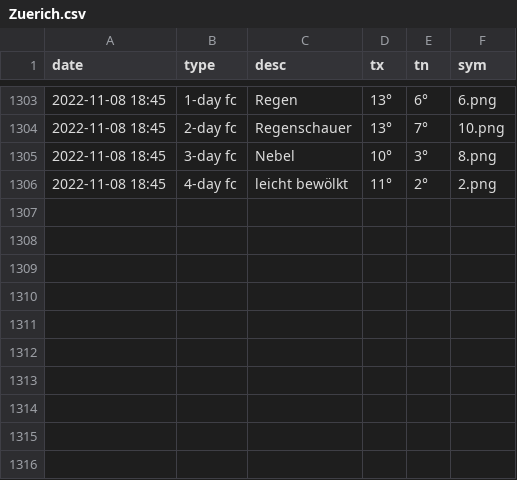
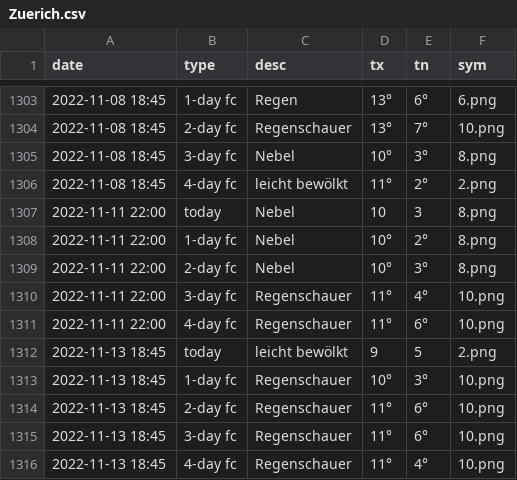
Before and after one commit to amannj/Scrapeo, a CSV file: data/Zuerich.csv, drawn as a sheet; only a part is shown, gaps mark what is left out.

```diff
--- a/data/Zuerich.csv
+++ b/data/Zuerich.csv
@@ -1306 +1306,11 @@ date,type,desc,tx,tn,sym
 2022-11-08 18:45,4-day fc,leicht bewölkt,11°,2°,2.png
+2022-11-11 22:00,today,Nebel,10,3,8.png
+2022-11-11 22:00,1-day fc,Nebel,10°,2°,8.png
+2022-11-11 22:00,2-day fc,Nebel,10°,3°,8.png
+2022-11-11 22:00,3-day fc,Regenschauer,11°,4°,10.png
+2022-11-11 22:00,4-day fc,Regenschauer,11°,6°,10.png
+2022-11-13 18:45,today,leicht bewölkt,9,5,2.png
+2022-11-13 18:45,1-day fc,Regenschauer,10°,3°,10.png
+2022-11-13 18:45,2-day fc,Regenschauer,11°,6°,10.png
+2022-11-13 18:45,3-day fc,Regenschauer,11°,6°,10.png
+2022-11-13 18:45,4-day fc,Regenschauer,11°,4°,10.png
```
Also changed, not shown: data/Basel.csv, data/Brig.csv, 6 other files.
